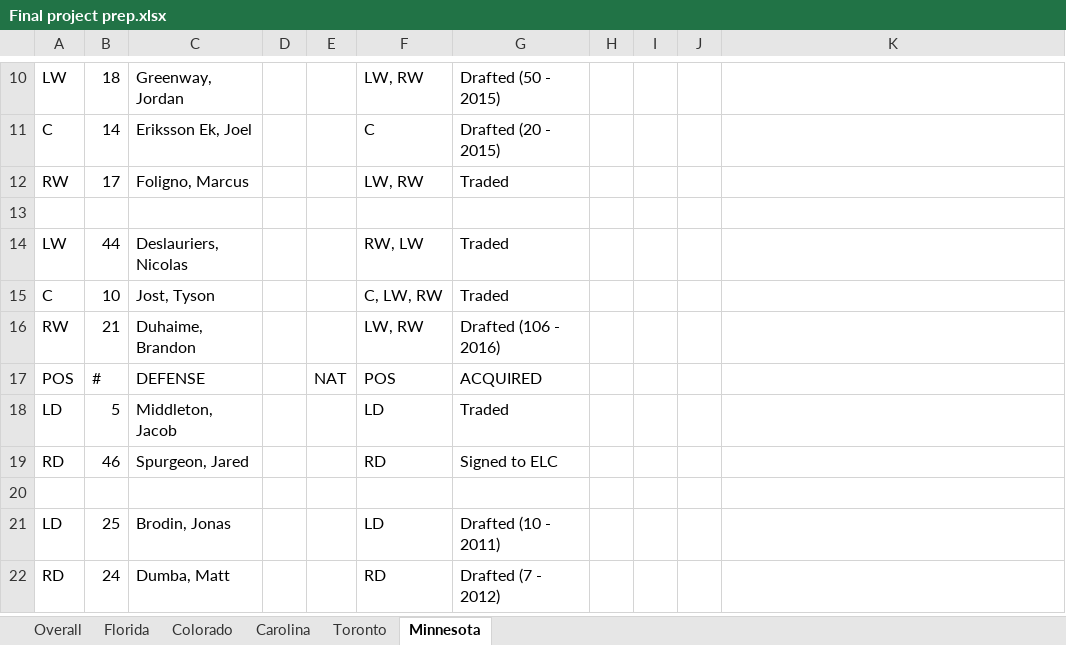
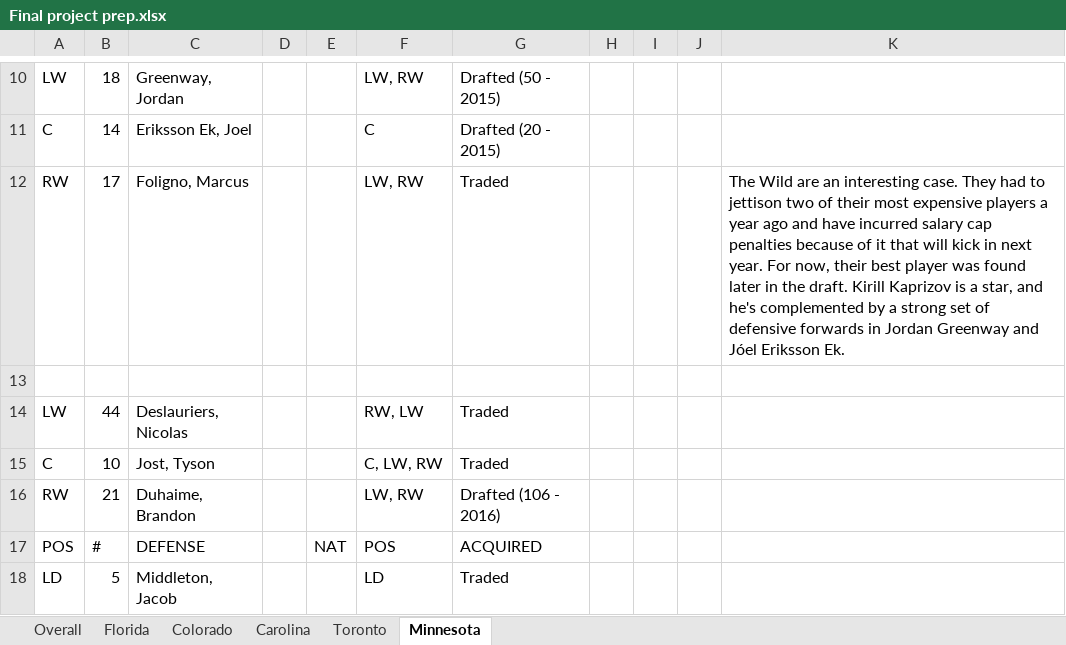
Before and after one commit to VarunShankar1/VarunShankar1.github.io, an Excel workbook: projects/Final project prep.xlsx, sheet Minnesota, drawn as a sheet; only a part is shown, gaps mark what is left out; the shorter side is filled out with more unchanged rows; values as stored, in another font and other column widths than the file's, no cell formats; charts and pictures not drawn; the diff names each change by its address in the sheet, - before the commit and + after, or states it on an @@ line.

```diff
--- a/projects/Final project prep.xlsx (sheet Minnesota)
+++ b/projects/Final project prep.xlsx (sheet Minnesota)
-K12: (empty)
+K12: The Wild are an interesting case. They had to jettison two of their most expensive players a year ago and have incurred salary cap penalties because of it that will kick in next year. For now, their best player was found later in the draft. Kirill Kaprizov is a star, and he's complemented by a strong set of defensive forwards in Jordan Greenway and Jóel Eriksson Ek.
```
Also changed, not shown: sheet Carolina, sheet Toronto, sheet Colorado, sheet Florida, cell formats, 13 other files.
